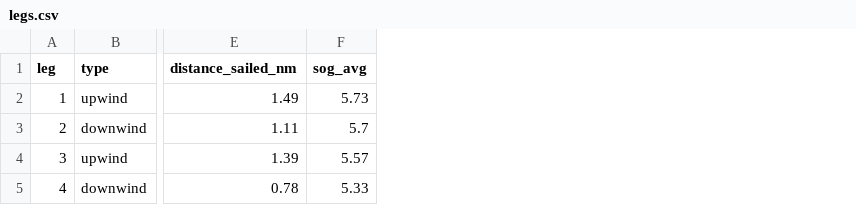
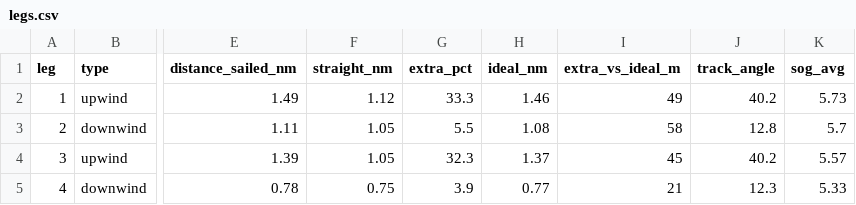
Before and after one commit to ktverde2/sail_analysis, a CSV file: reports/2026-07-18-19_july-odw_weekend/sat-race2/legs.csv, drawn as a sheet; only a part is shown, gaps mark what is left out; the diff names each change by its address in the sheet, - before the commit and + after, or states it on an @@ line.

```diff
--- a/reports/2026-07-18-19_july-odw_weekend/sat-race2/legs.csv
+++ b/reports/2026-07-18-19_july-odw_weekend/sat-race2/legs.csv
+column F (straight_nm), rows 2-5: 1.12 | 1.05 | 1.05 | 0.75
+column G (extra_pct), rows 2-5: 33.3 | 5.5 | 32.3 | 3.9
+column H (ideal_nm), rows 2-5: 1.46 | 1.08 | 1.37 | 0.77
+column I (extra_vs_ideal_m), rows 2-5: 49 | 58 | 45 | 21
+column J (track_angle), rows 2-5: 40.2 | 12.8 | 40.2 | 12.3
```
Also changed, not shown: reports/2026-07-18-19_july-odw_weekend/sat-race1/legs.csv, reports/2026-07-18-19_july-odw_weekend/sun-race1/legs.csv, 45 other files.
